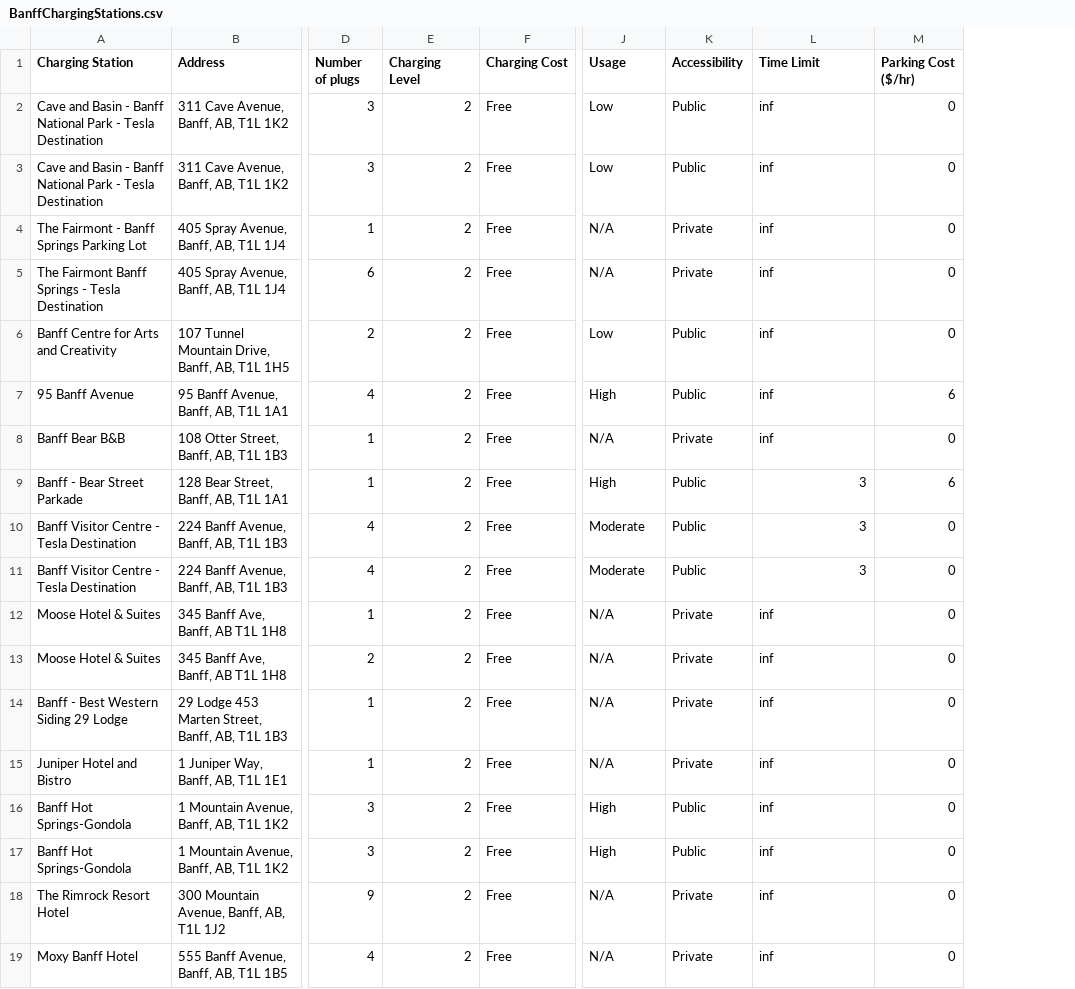
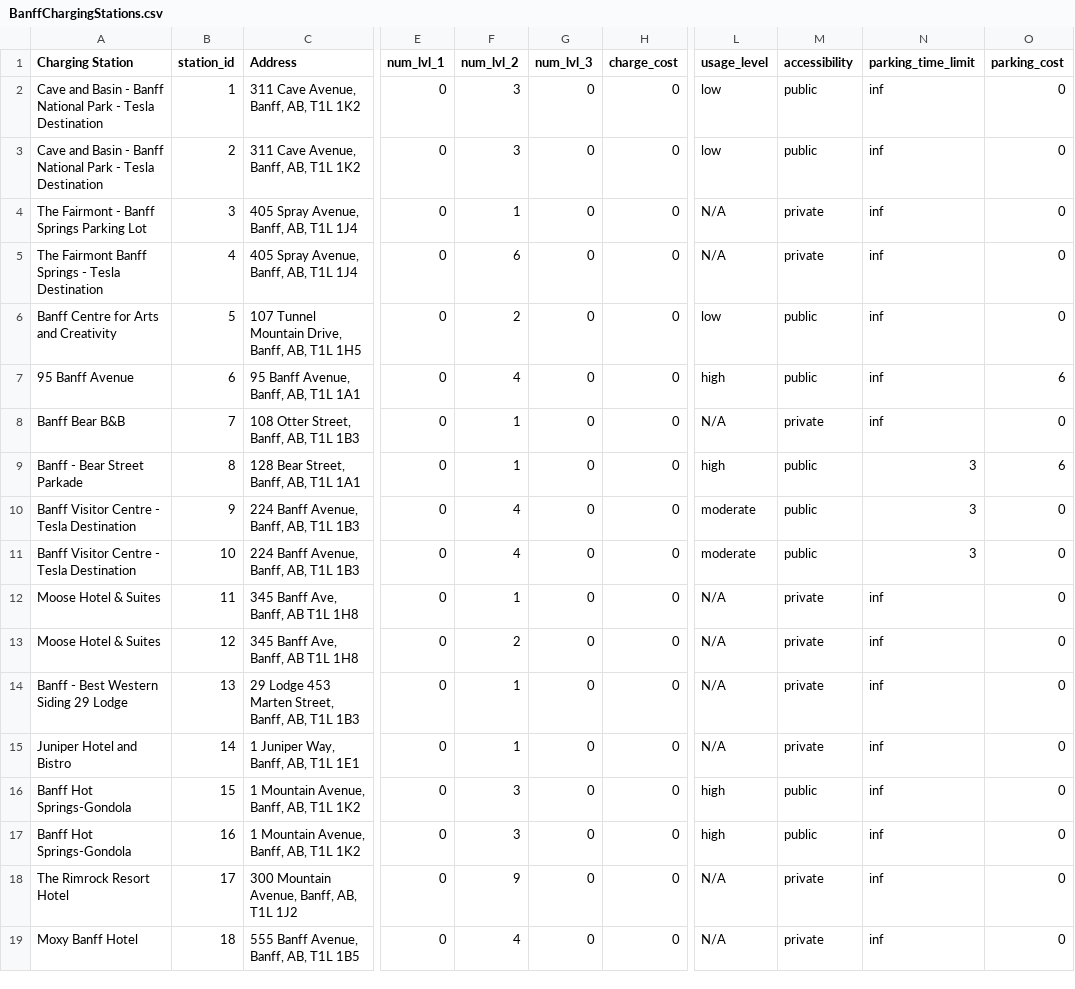
Before and after one commit to gewiebe/banff-ev, a CSV file: data/BanffChargingStations.csv, drawn as a sheet; only a part is shown, gaps mark what is left out; removed rows and columns are numbered as before the commit, all else as after; the diff names each change by its address in the sheet, - before the commit and + after, or states it on an @@ line.

Commit message:
Updated column formats

```diff
--- a/data/BanffChargingStations.csv
+++ b/data/BanffChargingStations.csv
+column B (station_id), rows 2-19: 1 | 2 | 3 | 4 | 5 | 6 | 7 | 8 | 9 | 10 | 11 | 12 | 13 | 14 | 15 | 16 | 17 | 18
+column E (num_lvl_1), rows 2-19: all 0
-column E (Charging Level), rows 2-19: all 2
-column F (Charging Cost), rows 2-19: all Free
+column G (num_lvl_3), rows 2-19: all 0
+column H (charge_cost), rows 2-19: all 0
-column K (Accessibility), rows 2-19: Public | Public | Private | Private | Public | Public | Private | Public | Public | Public | Private | Private | Private | Private | Public | Public | Private | Private
+column M (accessibility), rows 2-19: public | public | private | private | public | public | private | public | public | public | private | private | private | private | public | public | private | private
-F1: Number of plugs
+F1: num_lvl_2
-L1: Usage
+L1: usage_level
-N1: Time Limit
+N1: parking_time_limit
-O1: Parking Cost ($/hr)
+O1: parking_cost
-L2:L3 (usage_level): Low
+L2:L3 (usage_level): low
-L6 (usage_level): Low
+L6 (usage_level): low
-L7 (usage_level): High
+L7 (usage_level): high
-L9 (usage_level): High
+L9 (usage_level): high
-L10:L11 (usage_level): Moderate
+L10:L11 (usage_level): moderate
-L16:L17 (usage_level): High
+L16:L17 (usage_level): high
```
